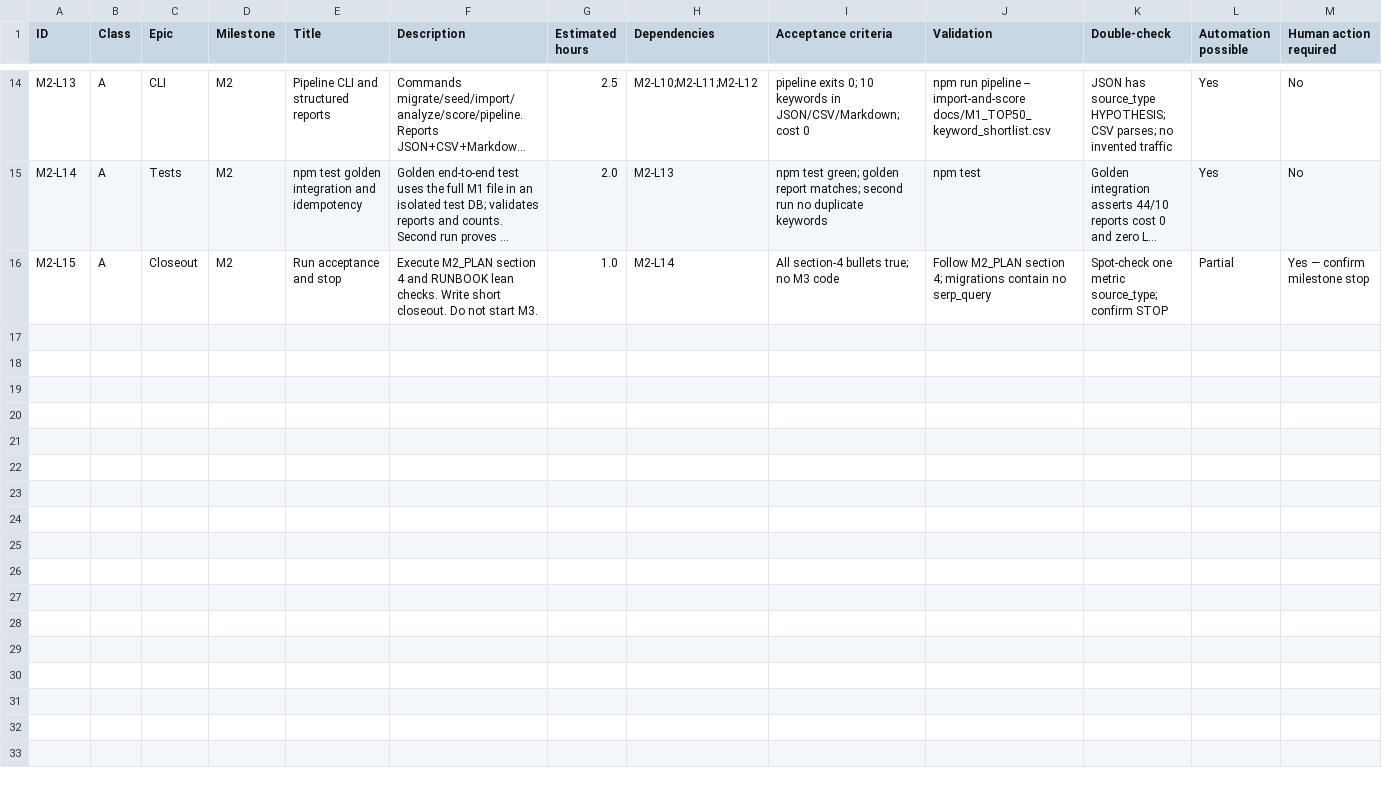
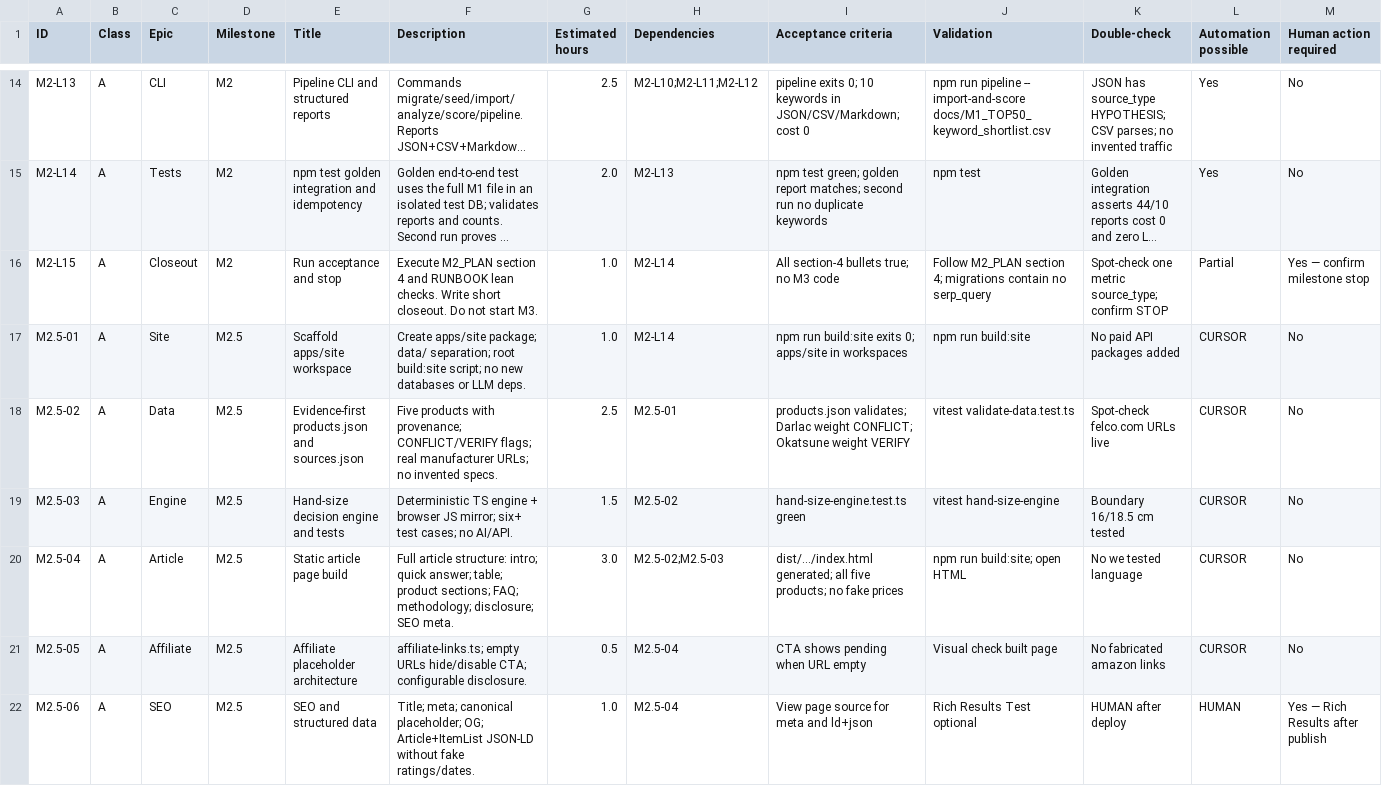
Before and after one commit to Demandred86/affiliate-architecture, a CSV file: docs/tasks.csv, drawn as a sheet; only a part is shown, gaps mark what is left out; long unchanged cells end in …; rows hold the shown columns only; the diff covers the shown part only; the diff names each change by its address in the sheet, - before the commit and + after, or states it on an @@ line.

```diff
--- a/docs/tasks.csv
+++ b/docs/tasks.csv
+row 17: M2.5-01 | A | Site | M2.5 | Scaffold apps/site workspace | Create apps/site package; data/ separation; root build:site script; no new databases or LLM deps. | 1.0 | M2-L14 | npm run build:site exits 0; apps/site in workspaces | npm run build:site | No paid API packages added | CURSOR | No
+row 18: M2.5-02 | A | Data | M2.5 | Evidence-first products.json and sources.json | Five products with provenance; CONFLICT/VERIFY flags; real manufacturer URLs; no invented specs. | 2.5 | M2.5-01 | products.json validates; Darlac weight CONFLICT; Okatsune weight VERIFY | vitest validate-data.test.ts | Spot-check felco.com URLs live | CURSOR | No
+row 19: M2.5-03 | A | Engine | M2.5 | Hand-size decision engine and tests | Deterministic TS engine + browser JS mirror; six+ test cases; no AI/API. | 1.5 | M2.5-02 | hand-size-engine.test.ts green | vitest hand-size-engine | Boundary 16/18.5 cm tested | CURSOR | No
+row 20: M2.5-04 | A | Article | M2.5 | Static article page build | Full article structure: intro; quick answer; table; product sections; FAQ; methodology; disclosure; SEO meta. | 3.0 | M2.5-02;M2.5-03 | dist/.../index.html generated; all five products; no fake prices | npm run build:site; open HTML | No we tested language | CURSOR | No
+row 21: M2.5-05 | A | Affiliate | M2.5 | Affiliate placeholder architecture | affiliate-links.ts; empty URLs hide/disable CTA; configurable disclosure. | 0.5 | M2.5-04 | CTA shows pending when URL empty | Visual check built page | No fabricated amazon links | CURSOR | No
+row 22: M2.5-06 | A | SEO | M2.5 | SEO and structured data | Title; meta; canonical placeholder; OG; Article+ItemList JSON-LD without fake ratings/dates. | 1.0 | M2.5-04 | View page source for meta and ld+json | Rich Results Test optional | HUMAN after deploy | HUMAN | Yes — Rich Results after publish
```
Also changed, not shown: 6 added rows elsewhere in this file, 18 other files.
